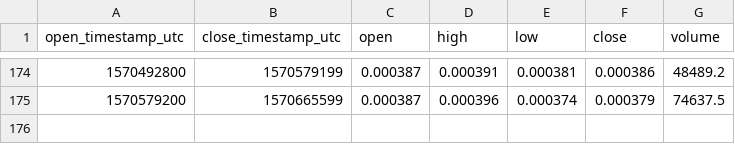
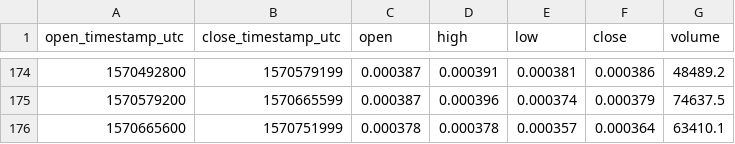
Before and after one commit to cryptobigbro/coinbasepro-EOS-BTC, a CSV file: coinbasepro-EOS-BTC-1d.csv, drawn as a sheet; only a part is shown, gaps mark what is left out; the diff names each change by its address in the sheet, - before the commit and + after, or states it on an @@ line.

```diff
--- a/coinbasepro-EOS-BTC-1d.csv
+++ b/coinbasepro-EOS-BTC-1d.csv
+row 176: 1570665600 | 1570751999 | 0.000378 | 0.000378 | 0.000357 | 0.000364 | 63410.1
```
Also changed, not shown: coinbasepro-EOS-BTC-1h.csv.
